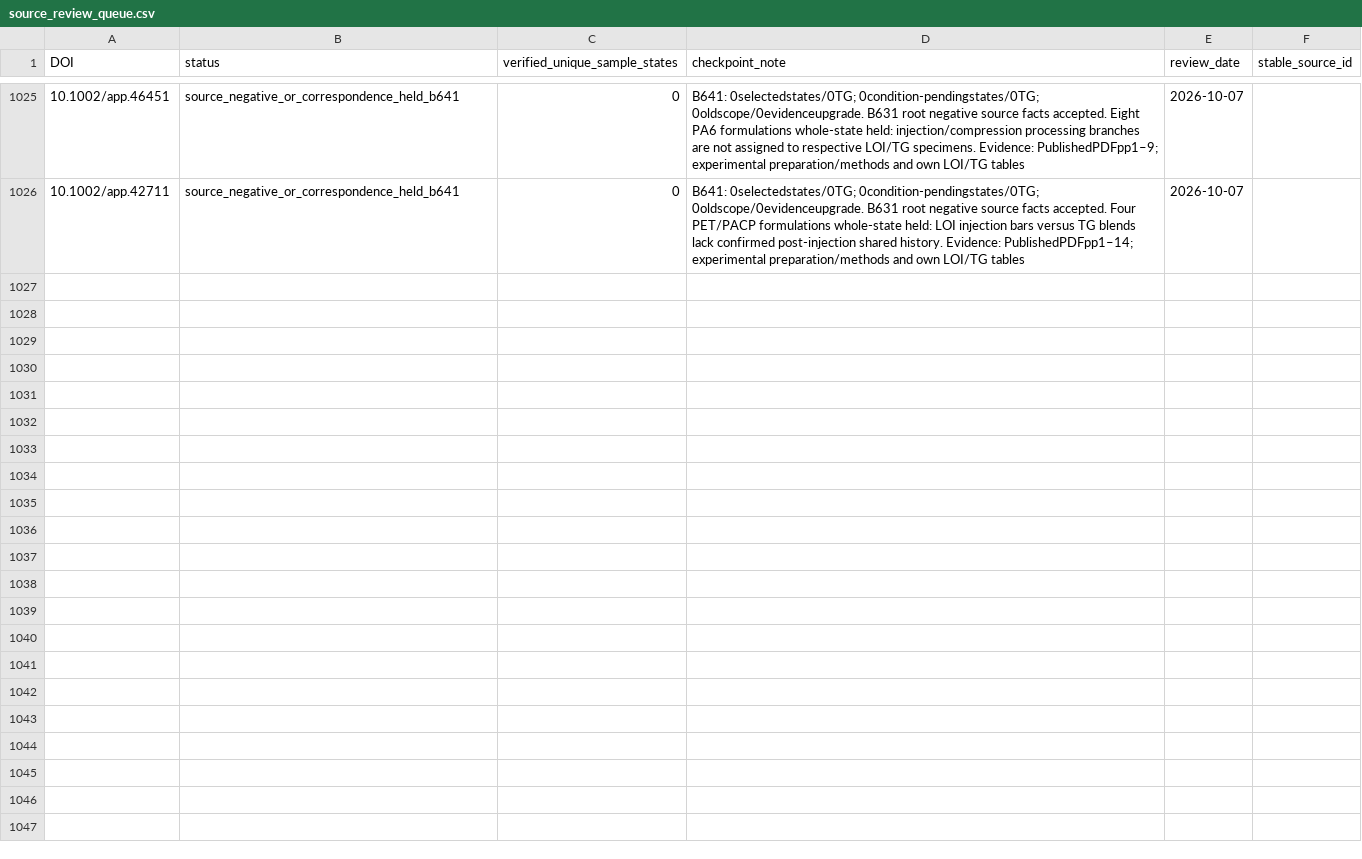
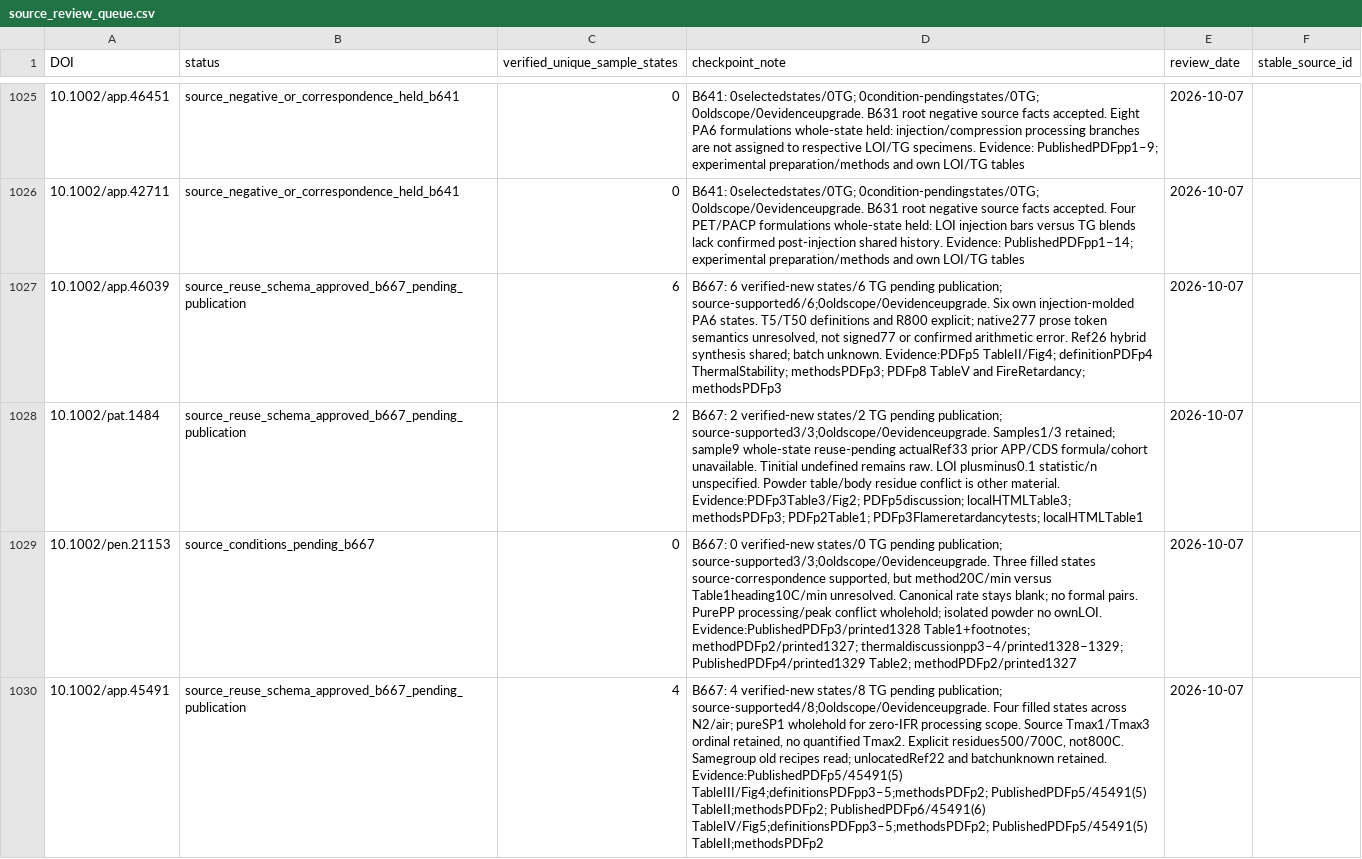
Before and after one commit to PolyFT/textile-tga-database, a CSV file: data/curation/source_review_queue.csv, drawn as a sheet; only a part is shown, gaps mark what is left out; the diff covers the shown part only; the diff names each change by its address in the sheet, - before the commit and + after, or states it on an @@ line.

```diff
--- a/data/curation/source_review_queue.csv
+++ b/data/curation/source_review_queue.csv
+row 1027: 10.1002/app.46039 | source_reuse_schema_approved_b667_pending_publication | 6 | B667: 6 verified-new states/6 TG pending publication; source-supported6/6;0oldscope/0evidenceupgrade. Six own injection-molded PA6 states. T5/T50 definitions and R800 explicit; native277 prose token semantics unresolved, not signed77 or confirmed arithmetic error. Ref26 hybrid synthesis shared; batch unknown. Evidence:PDFp5 TableII/Fig4; definitionPDFp4 ThermalStability; methodsPDFp3; PDFp8 TableV and FireRetardancy; methodsPDFp3 | 2026-10-07
+row 1028: 10.1002/pat.1484 | source_reuse_schema_approved_b667_pending_publication | 2 | B667: 2 verified-new states/2 TG pending publication; source-supported3/3;0oldscope/0evidenceupgrade. Samples1/3 retained; sample9 whole-state reuse-pending actualRef33 prior APP/CDS formula/cohort unavailable. Tinitial undefined remains raw. LOI plusminus0.1 statistic/n unspecified. Powder table/body residue conflict is other material. Evidence:PDFp3Table3/Fig2; PDFp5discussion; localHTMLTable3; methodsPDFp3; PDFp2Table1; PDFp3Flameretardancytests; localHTMLTable1 | 2026-10-07
+row 1029: 10.1002/pen.21153 | source_conditions_pending_b667 | 0 | B667: 0 verified-new states/0 TG pending publication; source-supported3/3;0oldscope/0evidenceupgrade. Three filled states source-correspondence supported, but method20C/min versus Table1heading10C/min unresolved. Canonical rate stays blank; no formal pairs. PurePP processing/peak conflict wholehold; isolated powder no ownLOI. Evidence:PublishedPDFp3/printed1328 Table1+footnotes; methodPDFp2/printed1327; thermaldiscussionpp3–4/printed1328–1329; PublishedPDFp4/printed1329 Table2; methodPDFp2/printed1327 | 2026-10-07
+row 1030: 10.1002/app.45491 | source_reuse_schema_approved_b667_pending_publication | 4 | B667: 4 verified-new states/8 TG pending publication; source-supported4/8;0oldscope/0evidenceupgrade. Four filled states across N2/air; pureSP1 wholehold for zero-IFR processing scope. Source Tmax1/Tmax3 ordinal retained, no quantified Tmax2. Explicit residues500/700C, not800C. Samegroup old recipes read; unlocatedRef22 and batchunknown retained. Evidence:PublishedPDFp5/45491(5) TableIII/Fig4;definitionsPDFpp3–5;methodsPDFp2; PublishedPDFp5/45491(5) TableII;methodsPDFp2; PublishedPDFp6/45491(6) TableIV/Fig5;definitionsPDFpp3–5;methodsPDFp2; PublishedPDFp5/45491(5) TableII;methodsPDFp2 | 2026-10-07
```
Also changed, not shown: 3 added rows elsewhere in this file, data/automation/pairing_quarantine.csv, 15 other files.
